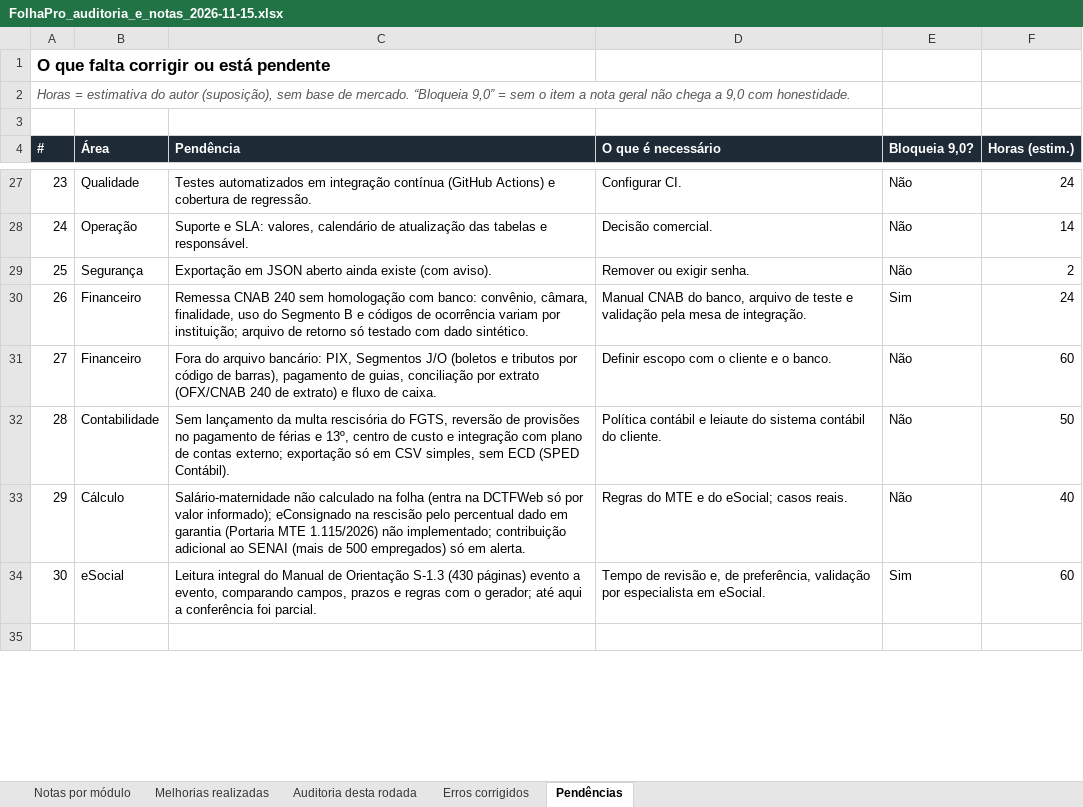
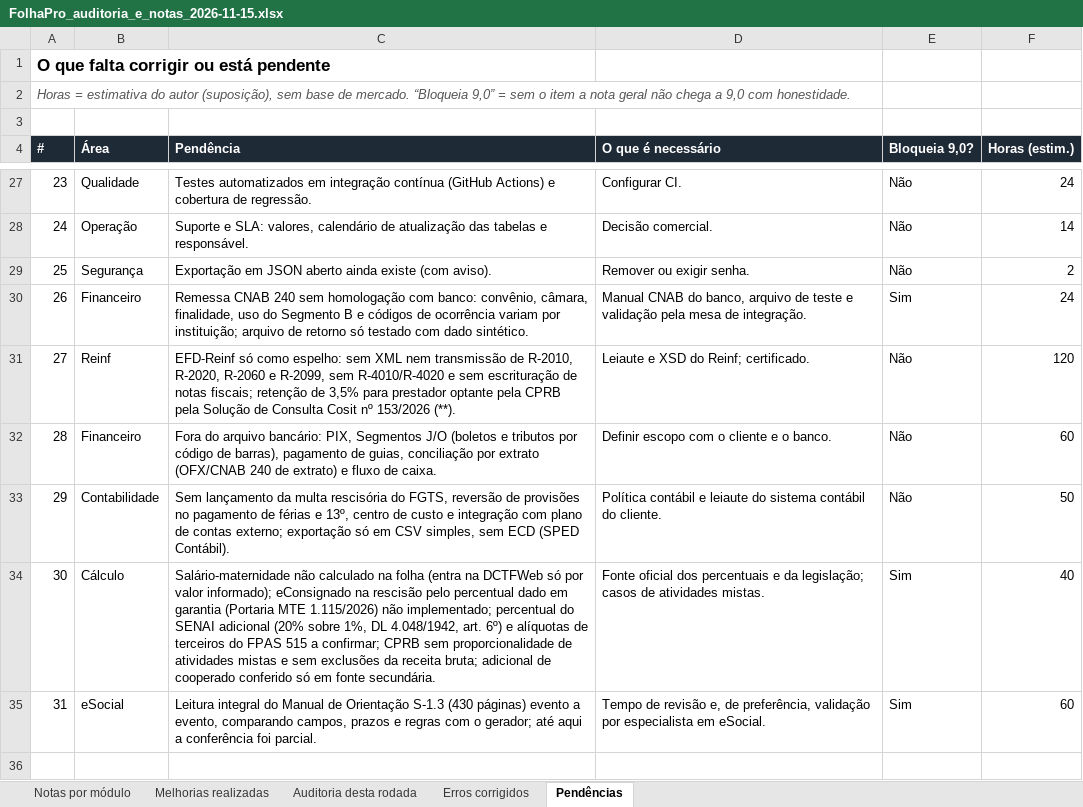
Before and after one commit to luizvazj-tech/ERP-EMPRESAS-NORMAIS, an Excel workbook: docs/FolhaPro_auditoria_e_notas_2026-11-15.xlsx, sheet Pendências, drawn as a sheet; only a part is shown, gaps mark what is left out; values as stored, in another font and other column widths than the file's, no borders; addresses are those after the commit; the diff covers the shown part only; the diff names each change by its address in the sheet, - before the commit and + after, or states it on an @@ line.

```diff
--- a/docs/FolhaPro_auditoria_e_notas_2026-11-15.xlsx (sheet Pendências)
+++ b/docs/FolhaPro_auditoria_e_notas_2026-11-15.xlsx (sheet Pendências)
+row 31: 27 | Reinf | EFD-Reinf só como espelho: sem XML nem transmissão de R-2010, R-2020, R-2060 e R-2099, sem R-4010/R-4020 e sem escrituração de notas fiscais; retenção de 3,5% para prestador optante pela CPRB pela Solução de Consulta Cosit nº 153/2026 (**). | Leiaute e XSD do Reinf; certificado. | Não | 120
@@ column A (#) renumbered between rows 32 and 35 @@
-C34 (Pendência): …não implementado; contribuição adicional ao SENAI (mais de 500 empregados) só em alerta.
+C34 (Pendência): …não implementado; percentual do SENAI adicional (20% sobre 1%, DL 4.048/1942, art. 6º) e alíquotas de terceiros do FPAS 515 a confirmar; CPRB sem proporcionalidade de atividades mistas e sem exclusões da receita bruta; adicional de cooperado conferido só em fonte secundária.
-D34 (O que é necessário): Regras do MTE e do eSocial; casos reais.
+D34 (O que é necessário): Fonte oficial dos percentuais e da legislação; casos de atividades mistas.
-E34 (Bloqueia 9,0?): Não
+E34 (Bloqueia 9,0?): Sim
```
Also changed, not shown: 1 added row, 1 removed row and 7 edited cells elsewhere in this sheet, sheet Notas por módulo, sheet Auditoria desta rodada, sheet Melhorias realizadas, sheet Erros corrigidos, formulas that keep their value, 6 other files.
